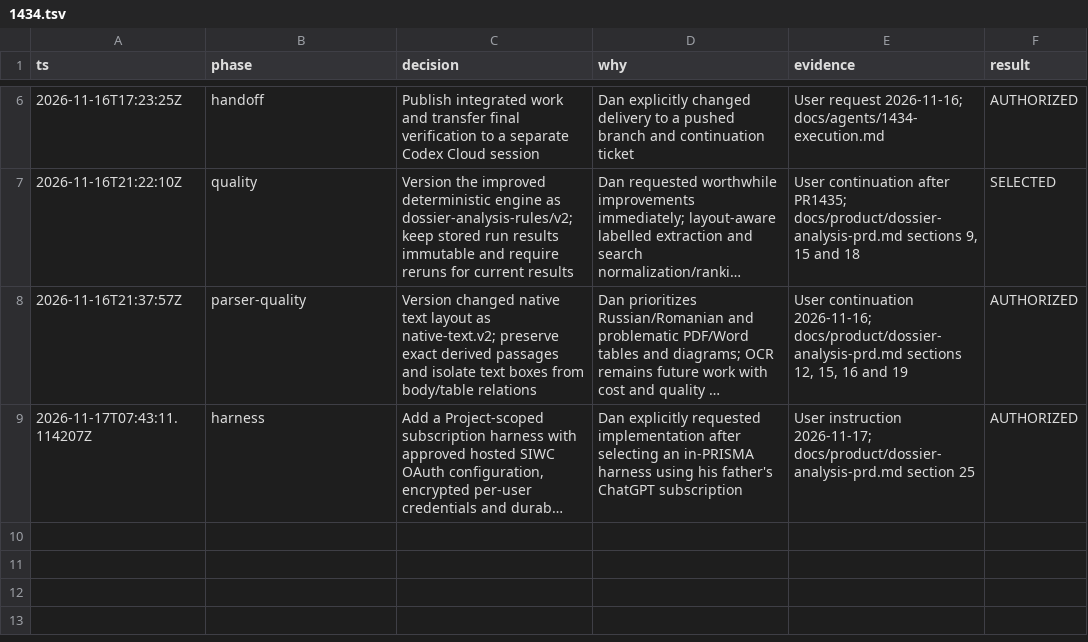
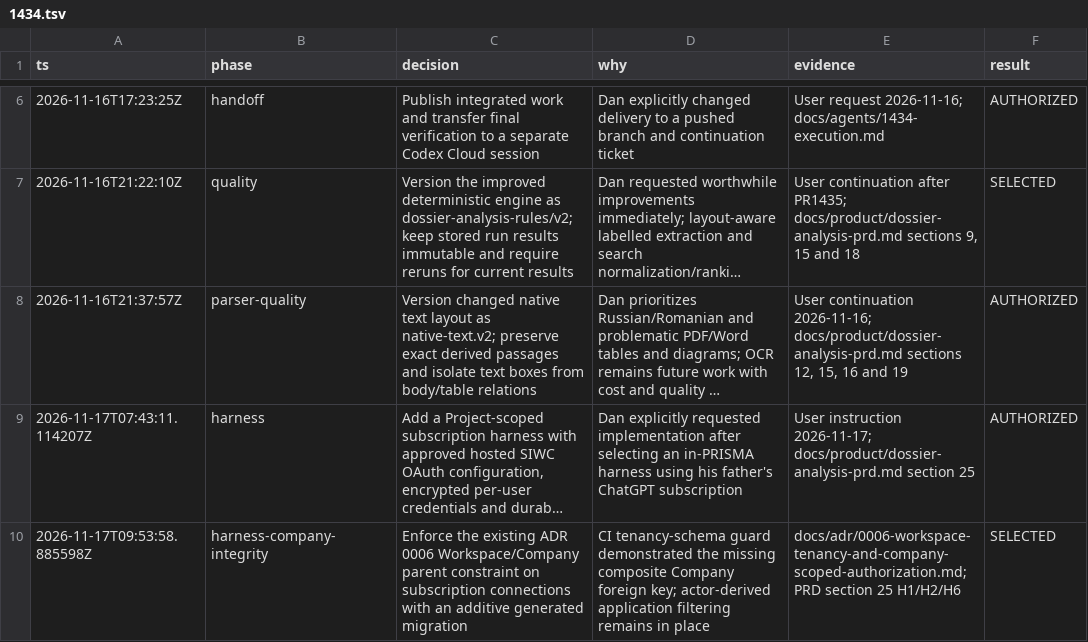
Before and after one commit to Prisma-Prim/PRISMA-PRIM-Suite, a TSV file: .audit/1434.tsv, drawn as a sheet; only a part is shown, gaps mark what is left out; long unchanged cells end in …; the diff names each change by its address in the sheet, - before the commit and + after, or states it on an @@ line.

Commit message:
docs(dossier-analysis): record Company integrity correction (#1434)

```diff
--- a/.audit/1434.tsv
+++ b/.audit/1434.tsv
+row 10: 2026-11-17T09:53:58.885598Z | harness-company-integrity | Enforce the existing ADR 0006 Workspace/Company parent constraint on subscription connections with an additive generated migration | CI tenancy-schema guard demonstrated the missing composite Company foreign key; actor-derived application filtering remains in place | docs/adr/0006-workspace-tenancy-and-company-scoped-authorization.md; PRD section 25 H1/H2/H6 | SELECTED
```
